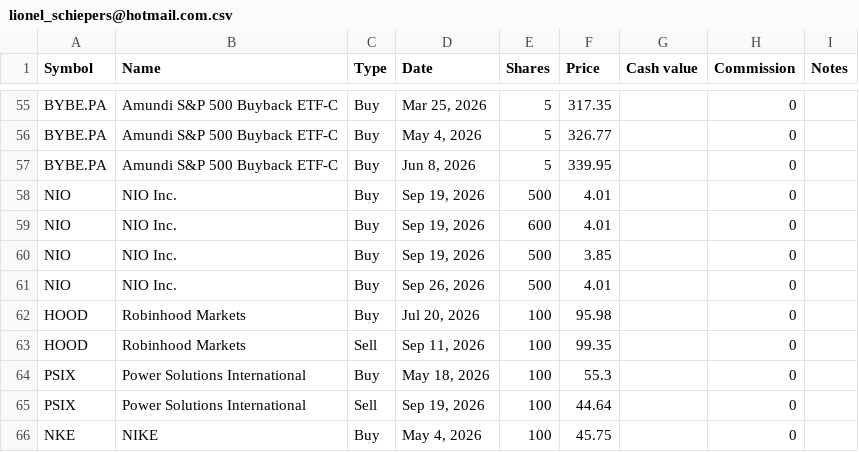
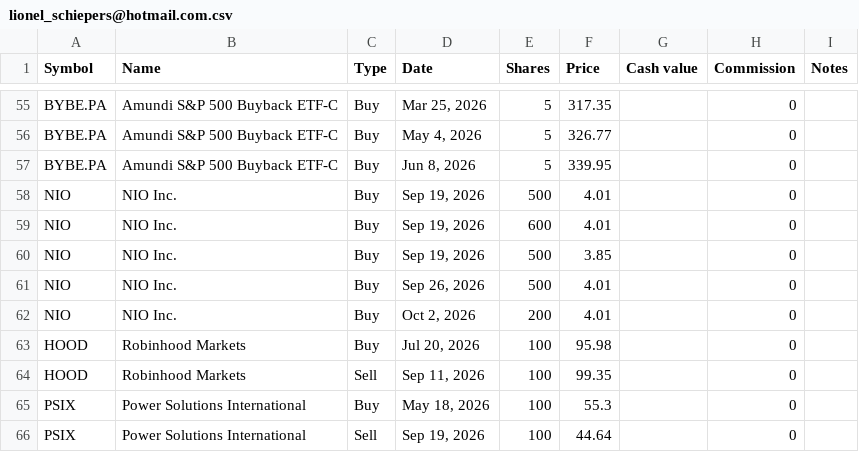
Before and after one commit to lionelschiepers/StockQuotes.Portfolio, a CSV file: Portfolio/lionel_schiepers@hotmail.com.csv, drawn as a sheet; only a part is shown, gaps mark what is left out; the shorter side is filled out with more unchanged rows; the diff names each change by its address in the sheet, - before the commit and + after, or states it on an @@ line.

Commit message:
Add October NIO purchase
This commit adds a new NIO buy transaction for October 2, 2026 to the portfolio CSV. The trade is recorded as 200 shares at $4.01.

```diff
--- a/Portfolio/lionel_schiepers@hotmail.com.csv
+++ b/Portfolio/lionel_schiepers@hotmail.com.csv
+row 62: NIO | NIO Inc. | Buy | Oct 2, 2026 | 200 | 4.01 |  | 0
```
